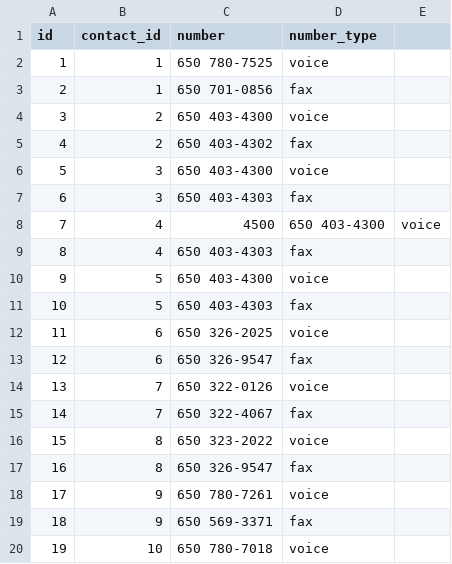
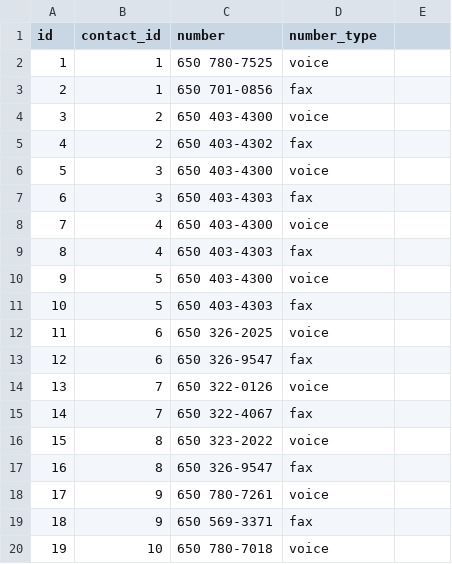
Before and after one commit to testchhabra/Lab1, a CSV file: p.csv, drawn as a sheet.

Commit message:
Update p.csv

```diff
--- a/p.csv
+++ b/p.csv
@@ -7,3 +7,3 @@ id,contact_id,number,number_type
 6,3,650 403-4303,fax,
-7,4,4500,650 403-4300,voice,
+7,4,650 403-4300,voice,
 8,4,650 403-4303,fax,
```
